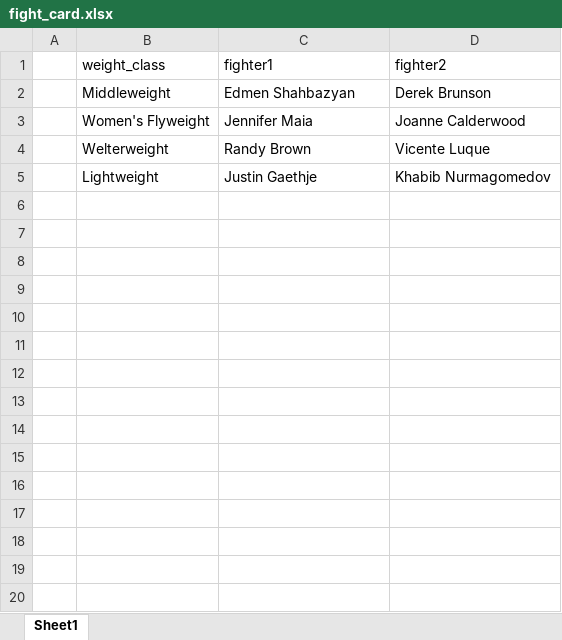
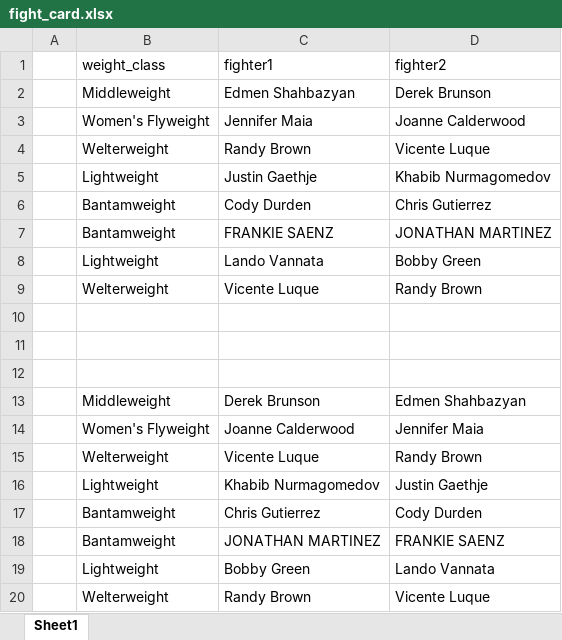
Before and after one commit to ebharucha/MMA_predictions, an Excel workbook: data/fight_card.xlsx, sheet Sheet1, drawn as a sheet; values as stored, in another font and other column widths than the file's, no borders; the diff names each change by its address in the sheet, - before the commit and + after, or states it on an @@ line.

```diff
--- a/data/fight_card.xlsx (sheet Sheet1)
+++ b/data/fight_card.xlsx (sheet Sheet1)
+row 6:  | Bantamweight | Cody Durden | Chris Gutierrez
+row 7:  | Bantamweight | FRANKIE SAENZ | JONATHAN MARTINEZ
+row 8:  | Lightweight | Lando Vannata | Bobby Green
+row 9:  | Welterweight | Vicente Luque | Randy Brown
+row 10: (empty)
+row 11: (empty)
+row 12: (empty)
+row 13:  | Middleweight | Derek Brunson | Edmen Shahbazyan
+row 14:  | Women's Flyweight | Joanne Calderwood | Jennifer Maia
+row 15:  | Welterweight | Vicente Luque | Randy Brown
+row 16:  | Lightweight | Khabib Nurmagomedov | Justin Gaethje
+row 17:  | Bantamweight | Chris Gutierrez | Cody Durden
+row 18:  | Bantamweight | JONATHAN MARTINEZ | FRANKIE SAENZ
+row 19:  | Lightweight | Bobby Green | Lando Vannata
+row 20:  | Welterweight | Randy Brown | Vicente Luque
```
Also changed, not shown: 4 other files.
